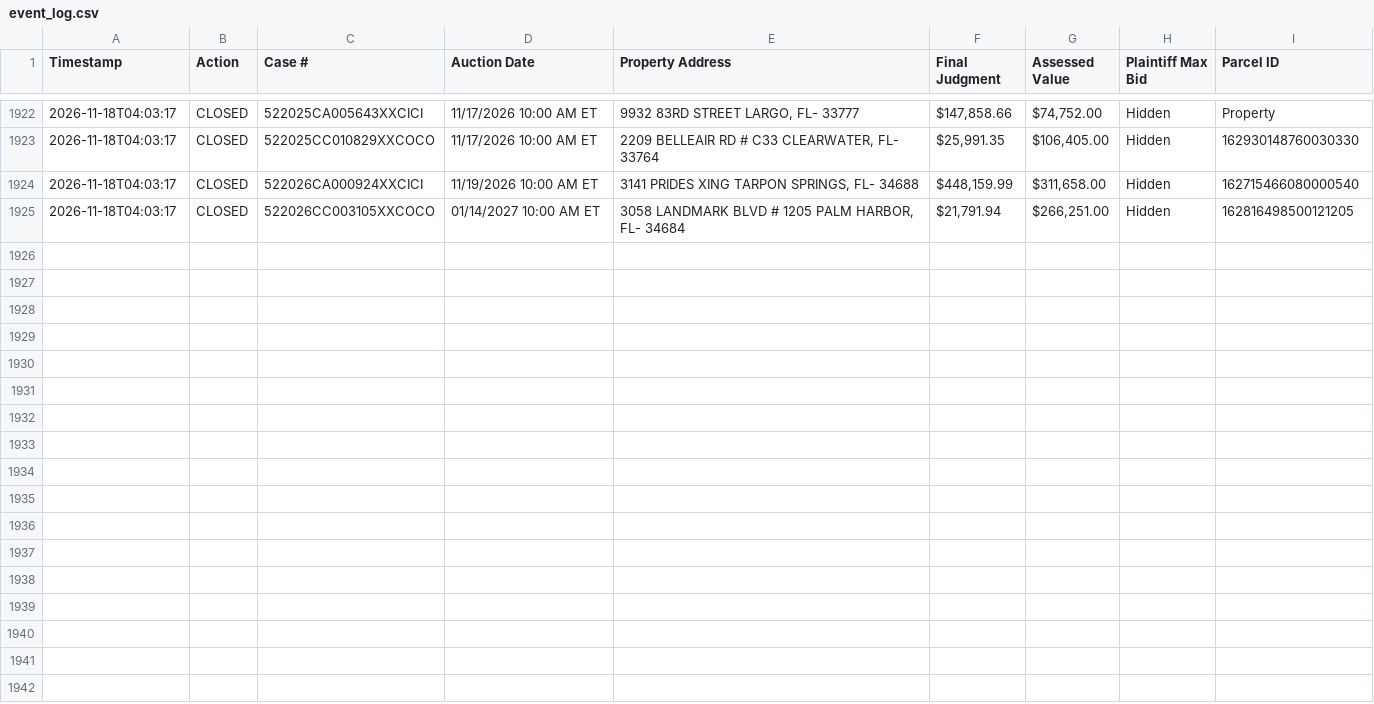
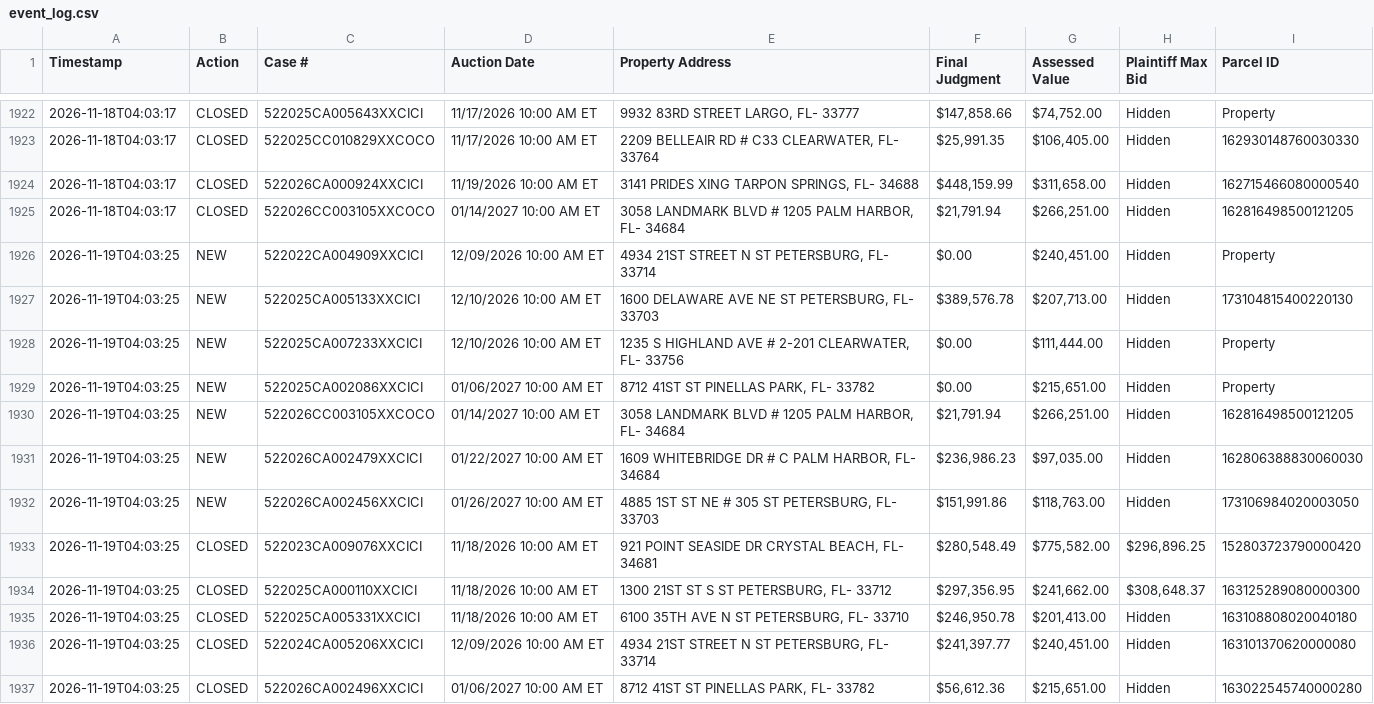
Before and after one commit to figlesias7/realforeclose, a CSV file: data/event_log.csv, drawn as a sheet; only a part is shown, gaps mark what is left out.

```diff
--- a/data/event_log.csv
+++ b/data/event_log.csv
@@ -1925 +1925,13 @@ Timestamp,Action,Case #,Auction Date,Property Address,Final Judgment,Assessed Va
 2026-11-18T04:03:17,CLOSED,522026CC003105XXCOCO,01/14/2027 10:00 AM ET,"3058 LANDMARK BLVD # 1205 PALM HARBOR, FL- 34684","$21,791.94","$266,251.00",Hidden,162816498500121205
+2026-11-19T04:03:25,NEW,522022CA004909XXCICI,12/09/2026 10:00 AM ET,"4934 21ST STREET N ST PETERSBURG, FL- 33714",$0.00,"$240,451.00",Hidden,Property
+2026-11-19T04:03:25,NEW,522025CA005133XXCICI,12/10/2026 10:00 AM ET,"1600 DELAWARE AVE NE ST PETERSBURG, FL- 33703","$389,576.78","$207,713.00",Hidden,173104815400220130
+2026-11-19T04:03:25,NEW,522025CA007233XXCICI,12/10/2026 10:00 AM ET,"1235 S HIGHLAND AVE # 2-201 CLEARWATER, FL- 33756",$0.00,"$111,444.00",Hidden,Property
+2026-11-19T04:03:25,NEW,522025CA002086XXCICI,01/06/2027 10:00 AM ET,"8712 41ST ST PINELLAS PARK, FL- 33782",$0.00,"$215,651.00",Hidden,Property
+2026-11-19T04:03:25,NEW,522026CC003105XXCOCO,01/14/2027 10:00 AM ET,"3058 LANDMARK BLVD # 1205 PALM HARBOR, FL- 34684","$21,791.94","$266,251.00",Hidden,162816498500121205
+2026-11-19T04:03:25,NEW,522026CA002479XXCICI,01/22/2027 10:00 AM ET,"1609 WHITEBRIDGE DR # C PALM HARBOR, FL- 34684","$236,986.23","$97,035.00",Hidden,162806388830060030
+2026-11-19T04:03:25,NEW,522026CA002456XXCICI,01/26/2027 10:00 AM ET,"4885 1ST ST NE # 305 ST PETERSBURG, FL- 33703","$151,991.86","$118,763.00",Hidden,173106984020003050
+2026-11-19T04:03:25,CLOSED,522023CA009076XXCICI,11/18/2026 10:00 AM ET,"921 POINT SEASIDE DR CRYSTAL BEACH, FL- 34681","$280,548.49","$775,582.00","$296,896.25",152803723790000420
+2026-11-19T04:03:25,CLOSED,522025CA000110XXCICI,11/18/2026 10:00 AM ET,"1300 21ST ST S ST PETERSBURG, FL- 33712","$297,356.95","$241,662.00","$308,648.37",163125289080000300
+2026-11-19T04:03:25,CLOSED,522025CA005331XXCICI,11/18/2026 10:00 AM ET,"6100 35TH AVE N ST PETERSBURG, FL- 33710","$246,950.78","$201,413.00",Hidden,163108808020040180
+2026-11-19T04:03:25,CLOSED,522024CA005206XXCICI,12/09/2026 10:00 AM ET,"4934 21ST STREET N ST PETERSBURG, FL- 33714","$241,397.77","$240,451.00",Hidden,163101370620000080
+2026-11-19T04:03:25,CLOSED,522026CA002496XXCICI,01/06/2027 10:00 AM ET,"8712 41ST ST PINELLAS PARK, FL- 33782","$56,612.36","$215,651.00",Hidden,163022545740000280
```
Also changed, not shown: data/active_foreclosures.csv, data/all_seen.csv, 3 other files.
